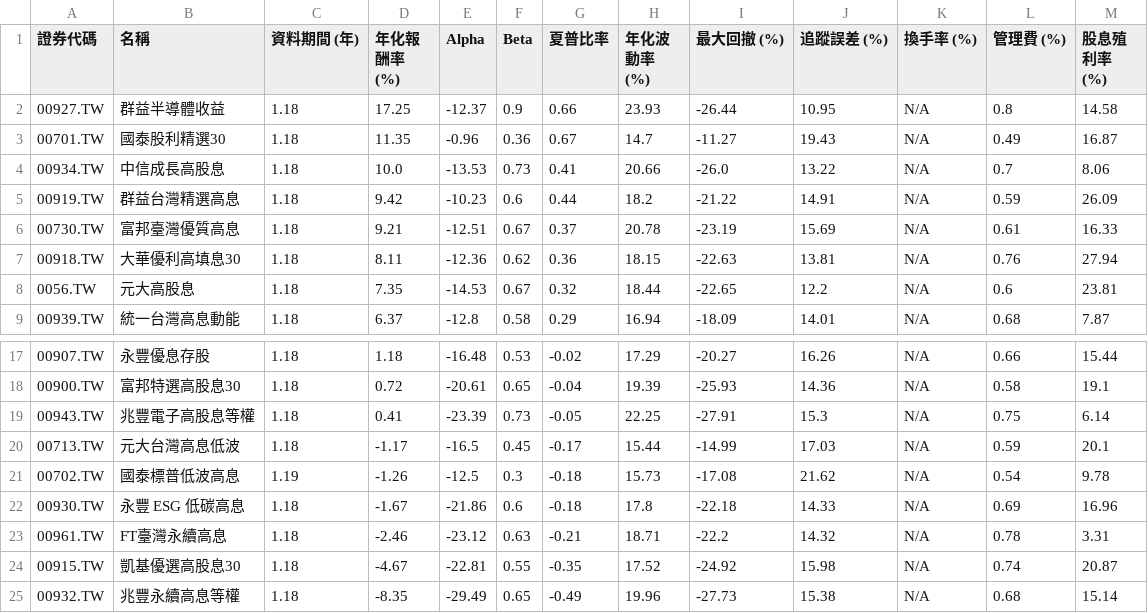
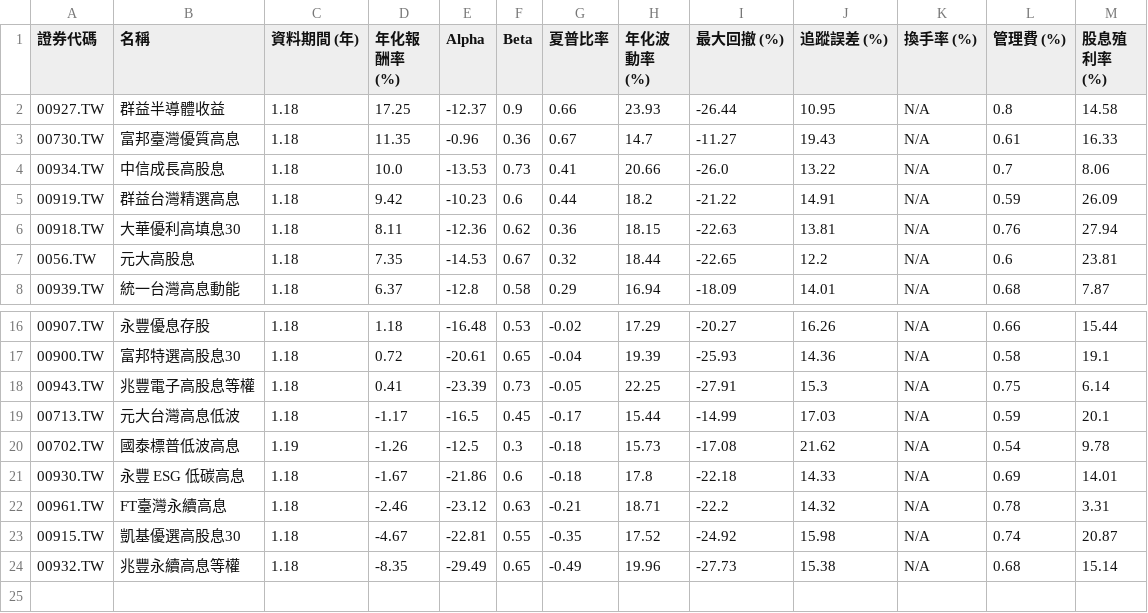
Before and after one commit to huangtop/ETF_Engine, a CSV file: charts_output/HighDividend_etf_comparison_unified.csv, drawn as a sheet; only a part is shown, gaps mark what is left out.

Commit message:
chore: weekly ETF charts update - 2025-12-26

```diff
--- a/charts_output/HighDividend_etf_comparison_unified.csv
+++ b/charts_output/HighDividend_etf_comparison_unified.csv
@@ -2,6 +2,5 @@
 00927.TW,群益半導體收益,1.18,17.25,-12.37,0.9,0.66,23.93,-26.44,10.95,N/A,0.8,14.58
-00701.TW,國泰股利精選30,1.18,11.35,-0.96,0.36,0.67,14.7,-11.27,19.43,N/A,0.49,16.87
+00730.TW,富邦臺灣優質高息,1.18,11.35,-0.96,0.36,0.67,14.7,-11.27,19.43,N/A,0.61,16.33
 00934.TW,中信成長高股息,1.18,10.0,-13.53,0.73,0.41,20.66,-26.0,13.22,N/A,0.7,8.06
 00919.TW,群益台灣精選高息,1.18,9.42,-10.23,0.6,0.44,18.2,-21.22,14.91,N/A,0.59,26.09
-00730.TW,富邦臺灣優質高息,1.18,9.21,-12.51,0.67,0.37,20.78,-23.19,15.69,N/A,0.61,16.33
 00918.TW,大華優利高填息30,1.18,8.11,-12.36,0.62,0.36,18.15,-22.63,13.81,N/A,0.76,27.94
@@ -21,3 +20,3 @@
 00702.TW,國泰標普低波高息,1.19,-1.26,-12.5,0.3,-0.18,15.73,-17.08,21.62,N/A,0.54,9.78
-00930.TW,永豐 ESG 低碳高息,1.18,-1.67,-21.86,0.6,-0.18,17.8,-22.18,14.33,N/A,0.69,16.96
+00930.TW,永豐 ESG 低碳高息,1.18,-1.67,-21.86,0.6,-0.18,17.8,-22.18,14.33,N/A,0.69,14.01
 00961.TW,FT臺灣永續高息,1.18,-2.46,-23.12,0.63,-0.21,18.71,-22.2,14.32,N/A,0.78,3.31
```
Also changed, not shown: 18 other files.
